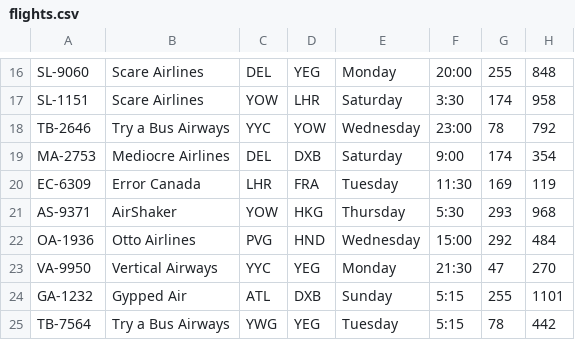
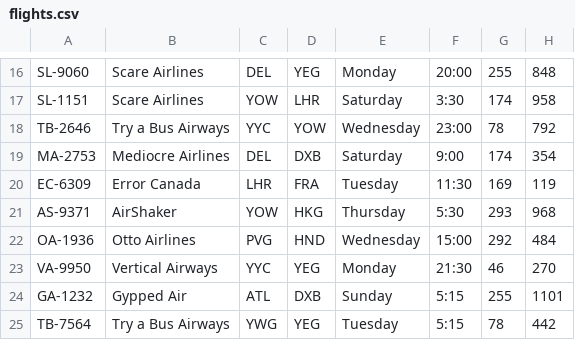
Before and after one commit to HanxxFeli/CPRG211_GroupAssignment2, a CSV file: GroupAssignment2/Resources/res/flights.csv, drawn as a sheet; only a part is shown, gaps mark what is left out.

```diff
--- a/GroupAssignment2/Resources/res/flights.csv
+++ b/GroupAssignment2/Resources/res/flights.csv
@@ -22,3 +22,3 @@ AS-9371,AirShaker,YOW,HKG,Thursday,5:30,293,968
 OA-1936,Otto Airlines,PVG,HND,Wednesday,15:00,292,484
-VA-9950,Vertical Airways,YYC,YEG,Monday,21:30,47,270
+VA-9950,Vertical Airways,YYC,YEG,Monday,21:30,46,270
 GA-1232,Gypped Air,ATL,DXB,Sunday,5:15,255,1101
```
Also changed, not shown: 1 other file.
